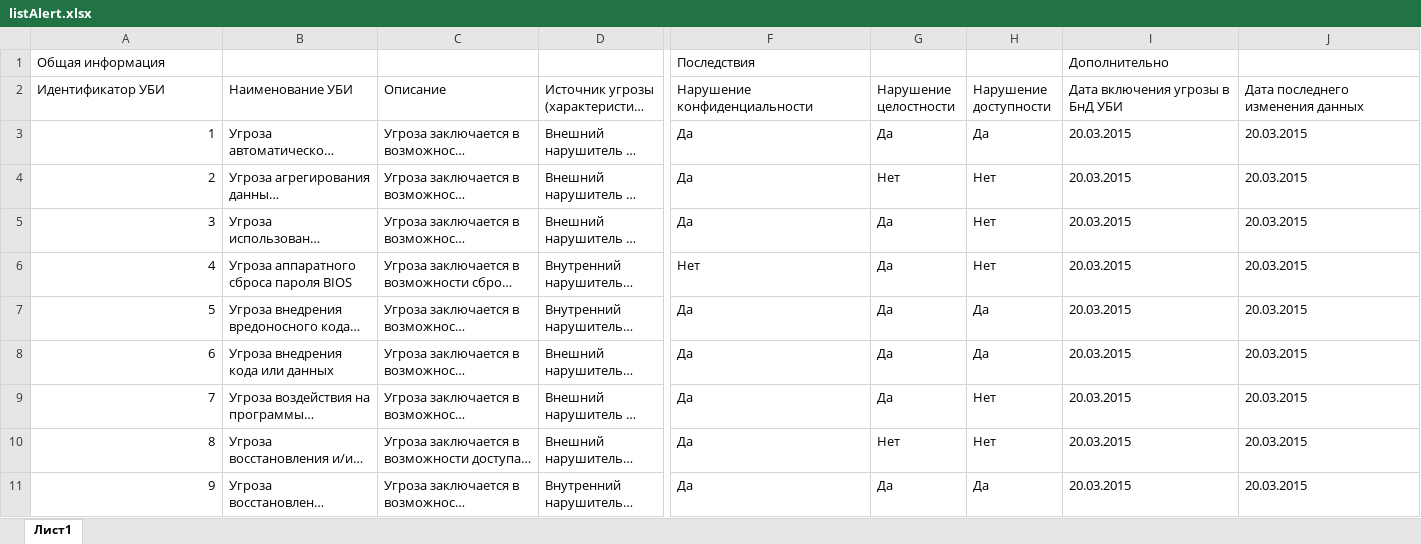
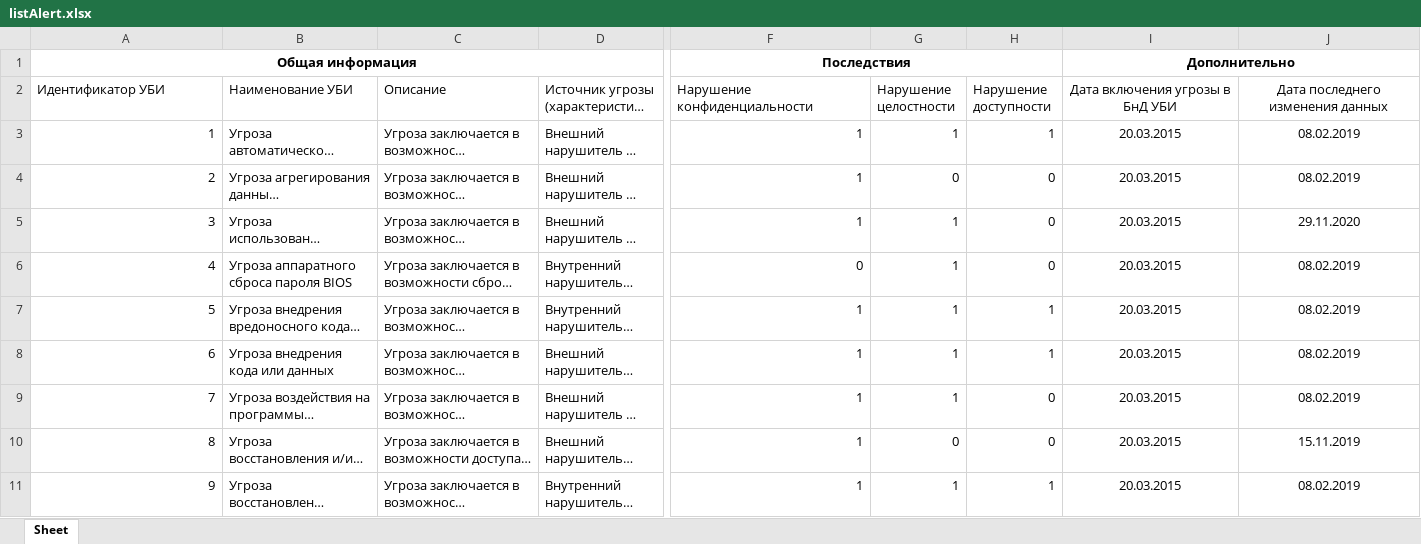
Before and after one commit to aziyaev/Parser, an Excel workbook: Parser/listAlert.xlsx, sheet Sheet, drawn as a sheet; only a part is shown, gaps mark what is left out; long unchanged cells end in …; values as stored, in another font and other column widths than the file's, no borders; the diff covers the shown part only; the diff names each change by its address in the sheet, - before the commit and + after, or states it on an @@ line.

```diff
--- a/Parser/listAlert.xlsx (sheet Sheet)
+++ b/Parser/listAlert.xlsx (sheet Sheet)
-sheet tab: Лист1
+sheet tab: Sheet
@@ A1 alignment: left → center, bold: off → on @@
+A1:E1 merged
@@ F1 alignment: left → center, bold: off → on @@
+F1:H1 merged
@@ I1 alignment: left → center, bold: off → on @@
+I1:J1 merged
-I2:J11 alignment: left
+I2:J11 alignment: center
-F3:F5 (Нарушение конфиденциальности): Да
+F3:F5 (Нарушение конфиденциальности): 1
-G3 (Нарушение целостности): Да
+G3 (Нарушение целостности): 1
-H3 (Нарушение доступности): Да
+H3 (Нарушение доступности): 1
-J3:J4 (Дата последнего изменения данных): 20.03.2015
+J3:J4 (Дата последнего изменения данных): 08.02.2019
-G4 (Нарушение целостности): Нет
+G4 (Нарушение целостности): 0
-H4:H6 (Нарушение доступности): Нет
+H4:H6 (Нарушение доступности): 0
-G5:G9 (Нарушение целостности): Да
+G5:G9 (Нарушение целостности): 1
-J5 (Дата последнего изменения данных): 20.03.2015
+J5 (Дата последнего изменения данных): 29.11.2020
-F6 (Нарушение конфиденциальности): Нет
+F6 (Нарушение конфиденциальности): 0
-J6:J9 (Дата последнего изменения данных): 20.03.2015
+J6:J9 (Дата последнего изменения данных): 08.02.2019
-F7:F11 (Нарушение конфиденциальности): Да
+F7:F11 (Нарушение конфиденциальности): 1
-H7:H8 (Нарушение доступности): Да
+H7:H8 (Нарушение доступности): 1
-H9:H10 (Нарушение доступности): Нет
+H9:H10 (Нарушение доступности): 0
-G10 (Нарушение целостности): Нет
+G10 (Нарушение целостности): 0
-J10 (Дата последнего изменения данных): 20.03.2015
+J10 (Дата последнего изменения данных): 15.11.2019
-G11 (Нарушение целостности): Да
+G11 (Нарушение целостности): 1
-H11 (Нарушение доступности): Да
+H11 (Нарушение доступности): 1
-J11 (Дата последнего изменения данных): 20.03.2015
+J11 (Дата последнего изменения данных): 08.02.2019
```
Also changed, not shown: 1 added row, 844 edited cells and cell formats elsewhere in this sheet, 6 other files.
